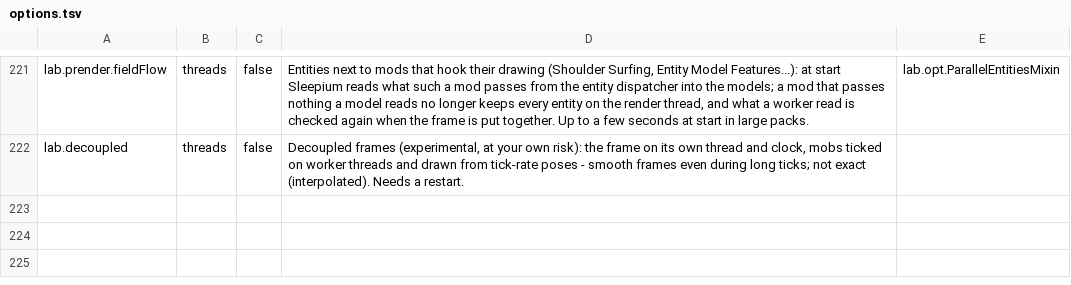
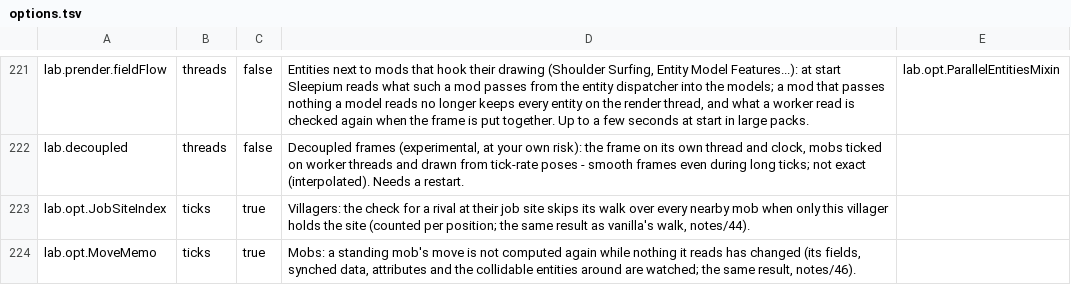
Before and after one commit to ha7gawa/sleepium, a TSV file: src/main/resources/assets/sleepium/options.tsv, drawn as a sheet; only a part is shown, gaps mark what is left out.

```diff
--- a/src/main/resources/assets/sleepium/options.tsv
+++ b/src/main/resources/assets/sleepium/options.tsv
@@ -222 +222,3 @@ lab.prender.fieldFlow	threads	false	Entities next to mods that hook their drawin
 lab.decoupled	threads	false	Decoupled frames (experimental, at your own risk): the frame on its own thread and clock, mobs ticked on worker threads and drawn from tick-rate poses - smooth frames even during long ticks; not exact (interpolated). Needs a restart.	
+lab.opt.JobSiteIndex	ticks	true	Villagers: the check for a rival at their job site skips its walk over every nearby mob when only this villager holds the site (counted per position; the same result as vanilla's walk, notes/44).	
+lab.opt.MoveMemo	ticks	true	Mobs: a standing mob's move is not computed again while nothing it reads has changed (its fields, synched data, attributes and the collidable entities around are watched; the same result, notes/46).	
```
Also changed, not shown: 1 other file.
